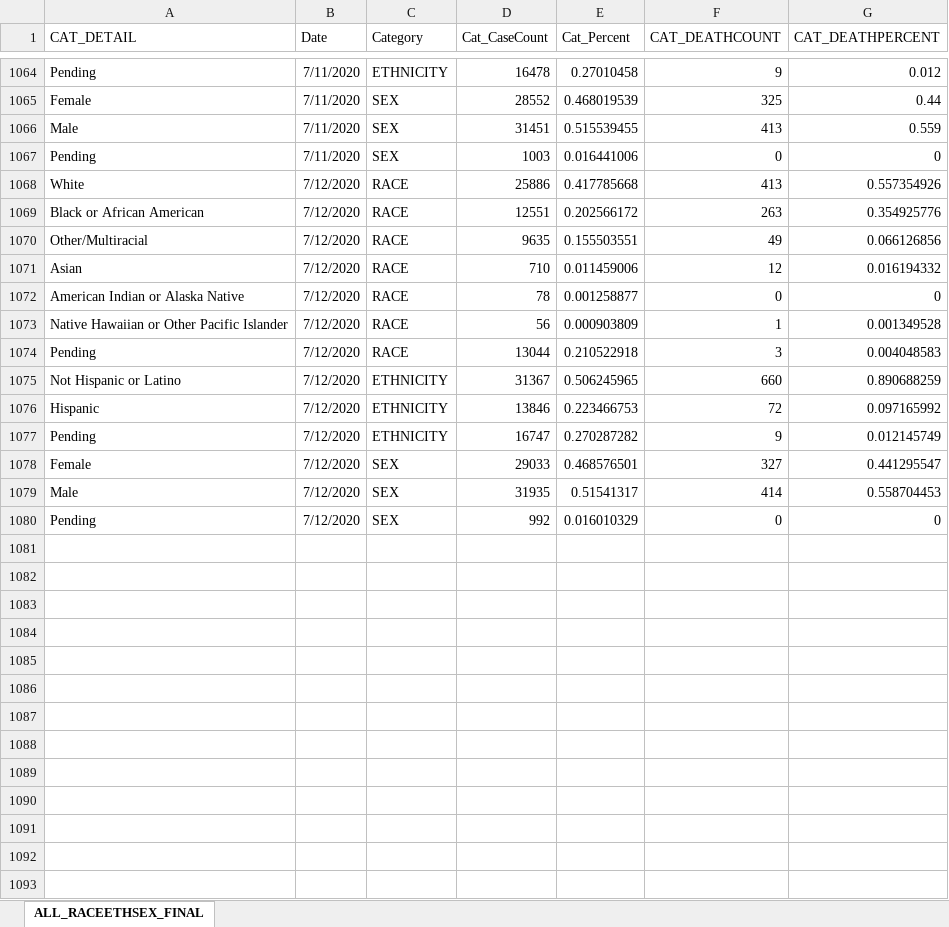
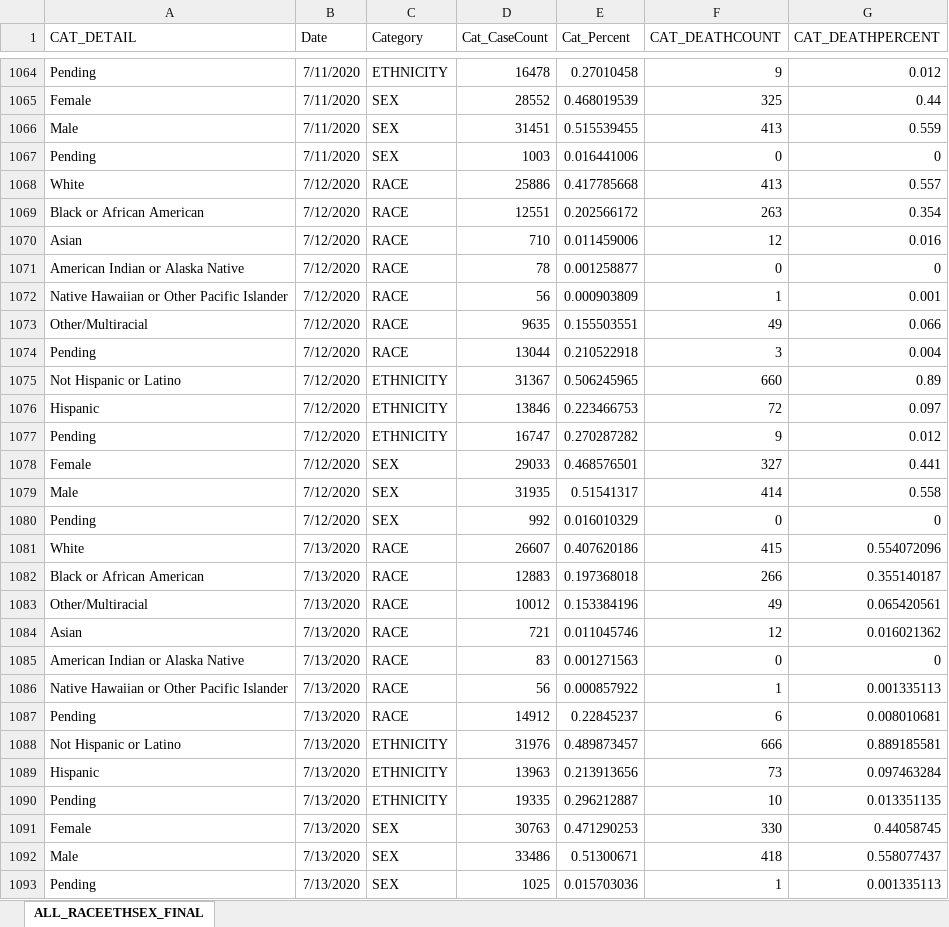
Before and after one commit to mfcarrasco/COVID-TN-Counties, an Excel workbook: TNDeptHealth_Demographics.xlsx, sheet ALL_RACEETHSEX_FINAL, drawn as a sheet; only a part is shown, gaps mark what is left out; values as stored, in another font and other column widths than the file's, no borders; removed rows and columns are numbered as before the commit, all else as after; the diff names each change by its address in the sheet, - before the commit and + after, or states it on an @@ line.

Commit message:
Data update

```diff
--- a/TNDeptHealth_Demographics.xlsx (sheet ALL_RACEETHSEX_FINAL)
+++ b/TNDeptHealth_Demographics.xlsx (sheet ALL_RACEETHSEX_FINAL)
-G1068 (CAT_DEATHPERCENT): 0.557354926
+G1068 (CAT_DEATHPERCENT): 0.557
-G1069 (CAT_DEATHPERCENT): 0.354925776
+G1069 (CAT_DEATHPERCENT): 0.354
-row 1070: Other/Multiracial | 7/12/2020 | RACE | 9635 | 0.155503551 | 49 | 0.066126856
-G1070 (CAT_DEATHPERCENT): 0.016194332
+G1070 (CAT_DEATHPERCENT): 0.016
-G1072 (CAT_DEATHPERCENT): 0.001349528
+G1072 (CAT_DEATHPERCENT): 0.001
+row 1073: Other/Multiracial | 7/12/2020 | RACE | 9635 | 0.155503551 | 49 | 0.066
-G1074 (CAT_DEATHPERCENT): 0.004048583
+G1074 (CAT_DEATHPERCENT): 0.004
-G1075 (CAT_DEATHPERCENT): 0.890688259
+G1075 (CAT_DEATHPERCENT): 0.89
-G1076 (CAT_DEATHPERCENT): 0.097165992
+G1076 (CAT_DEATHPERCENT): 0.097
-G1077 (CAT_DEATHPERCENT): 0.012145749
+G1077 (CAT_DEATHPERCENT): 0.012
-G1078 (CAT_DEATHPERCENT): 0.441295547
+G1078 (CAT_DEATHPERCENT): 0.441
-G1079 (CAT_DEATHPERCENT): 0.558704453
+G1079 (CAT_DEATHPERCENT): 0.558
+row 1081: White | 7/13/2020 | RACE | 26607 | 0.407620186 | 415 | 0.554072096
+row 1082: Black or African American | 7/13/2020 | RACE | 12883 | 0.197368018 | 266 | 0.355140187
+row 1083: Other/Multiracial | 7/13/2020 | RACE | 10012 | 0.153384196 | 49 | 0.065420561
+row 1084: Asian | 7/13/2020 | RACE | 721 | 0.011045746 | 12 | 0.016021362
+row 1085: American Indian or Alaska Native | 7/13/2020 | RACE | 83 | 0.001271563 | 0 | 0
+row 1086: Native Hawaiian or Other Pacific Islander | 7/13/2020 | RACE | 56 | 0.000857922 | 1 | 0.001335113
+row 1087: Pending | 7/13/2020 | RACE | 14912 | 0.22845237 | 6 | 0.008010681
+row 1088: Not Hispanic or Latino | 7/13/2020 | ETHNICITY | 31976 | 0.489873457 | 666 | 0.889185581
+row 1089: Hispanic | 7/13/2020 | ETHNICITY | 13963 | 0.213913656 | 73 | 0.097463284
+row 1090: Pending | 7/13/2020 | ETHNICITY | 19335 | 0.296212887 | 10 | 0.013351135
+row 1091: Female | 7/13/2020 | SEX | 30763 | 0.471290253 | 330 | 0.44058745
+row 1092: Male | 7/13/2020 | SEX | 33486 | 0.51300671 | 418 | 0.558077437
+row 1093: Pending | 7/13/2020 | SEX | 1025 | 0.015703036 | 1 | 0.001335113
```
Also changed, not shown: TN_Age.xlsx, 2 other files.
